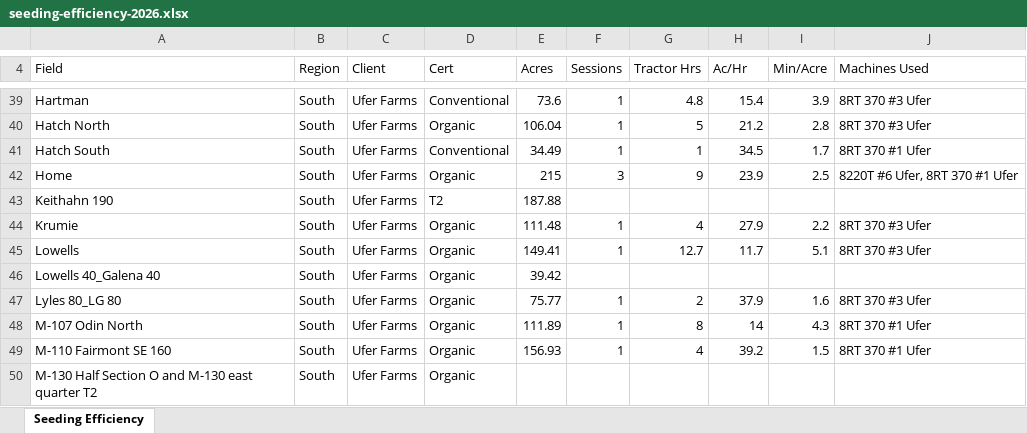
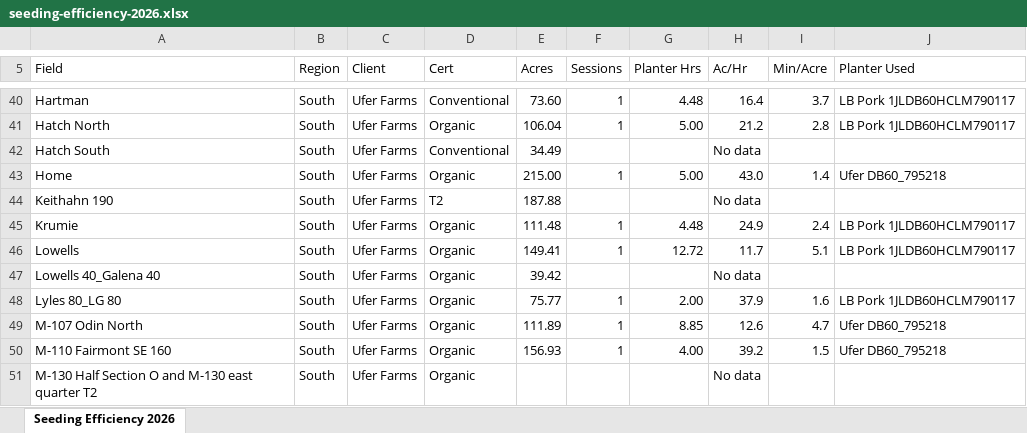
Before and after one commit to bapeymann-maker/FieldOpsManager, an Excel workbook: seeding-efficiency-2026.xlsx, sheet Seeding Efficiency 2026, drawn as a sheet; only a part is shown, gaps mark what is left out; values as stored, in another font and other column widths than the file's, no cell formats; addresses are those after the commit; the diff covers the shown part only; the diff names each change by its address in the sheet, - before the commit and + after, or states it on an @@ line.

Commit message:
test to use machine state

```diff
--- a/seeding-efficiency-2026.xlsx (sheet Seeding Efficiency 2026)
+++ b/seeding-efficiency-2026.xlsx (sheet Seeding Efficiency 2026)
-sheet tab: Seeding Efficiency
+sheet tab: Seeding Efficiency 2026
-G5: Tractor Hrs
+G5: Planter Hrs
-J5: Machines Used
+J5: Planter Used
-E40 (Acres): 73.6
+E40 (Acres): 73.60
-G40 (Planter Hrs): 4.8
+G40 (Planter Hrs): 4.48
-H40 (Ac/Hr): 15.4
+H40 (Ac/Hr): 16.4
-I40 (Min/Acre): 3.9
+I40 (Min/Acre): 3.7
-J40:J41 (Planter Used): 8RT 370 #3 Ufer
+J40:J41 (Planter Used): LB Pork 1JLDB60HCLM790117
-G41 (Planter Hrs): 5
+G41 (Planter Hrs): 5.00
-F42 (Sessions): 1
+F42 (Sessions): (empty)
-G42 (Planter Hrs): 1
+G42 (Planter Hrs): (empty)
-H42 (Ac/Hr): 34.5
+H42 (Ac/Hr): No data
-I42 (Min/Acre): 1.7
+I42 (Min/Acre): (empty)
-J42 (Planter Used): 8RT 370 #1 Ufer
+J42 (Planter Used): (empty)
-E43 (Acres): 215
+E43 (Acres): 215.00
-F43 (Sessions): 3
+F43 (Sessions): 1
-G43 (Planter Hrs): 9
+G43 (Planter Hrs): 5.00
-H43 (Ac/Hr): 23.9
+H43 (Ac/Hr): 43.0
-I43 (Min/Acre): 2.5
+I43 (Min/Acre): 1.4
-J43 (Planter Used): 8220T #6 Ufer, 8RT 370 #1 Ufer
+J43 (Planter Used): Ufer DB60_795218
-H44 (Ac/Hr): (empty)
+H44 (Ac/Hr): No data
-G45 (Planter Hrs): 4
+G45 (Planter Hrs): 4.48
-H45 (Ac/Hr): 27.9
+H45 (Ac/Hr): 24.9
-I45 (Min/Acre): 2.2
+I45 (Min/Acre): 2.4
-J45:J46 (Planter Used): 8RT 370 #3 Ufer
+J45:J46 (Planter Used): LB Pork 1JLDB60HCLM790117
-G46 (Planter Hrs): 12.7
+G46 (Planter Hrs): 12.72
-H47 (Ac/Hr): (empty)
+H47 (Ac/Hr): No data
-G48 (Planter Hrs): 2
+G48 (Planter Hrs): 2.00
-J48 (Planter Used): 8RT 370 #3 Ufer
+J48 (Planter Used): LB Pork 1JLDB60HCLM790117
-G49 (Planter Hrs): 8
+G49 (Planter Hrs): 8.85
-H49 (Ac/Hr): 14
+H49 (Ac/Hr): 12.6
-I49 (Min/Acre): 4.3
+I49 (Min/Acre): 4.7
-J49:J50 (Planter Used): 8RT 370 #1 Ufer
+J49:J50 (Planter Used): Ufer DB60_795218
-G50 (Planter Hrs): 4
+G50 (Planter Hrs): 4.00
-H51 (Ac/Hr): (empty)
+H51 (Ac/Hr): No data
```
Also changed, not shown: 5 added rows and 166 edited cells elsewhere in this sheet, cell formats, 3 other files.
